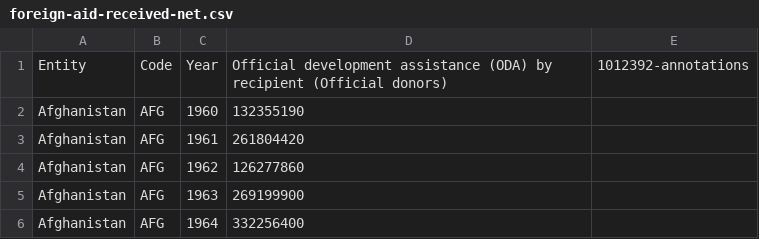
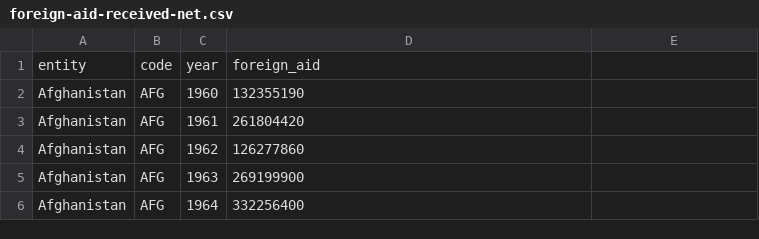
Before and after one commit to davidjayjackson/ow_foreign-aid, a CSV file: foreign-aid-received-net.csv, drawn as a sheet; only a part is shown.

```diff
--- a/foreign-aid-received-net.csv
+++ b/foreign-aid-received-net.csv
@@ -1,2 +1,2 @@
-Entity,Code,Year,Official development assistance (ODA) by recipient (Official donors),1012392-annotations
+"entity","code","year","foreign_aid",
 Afghanistan,AFG,1960,132355190,
```
Also changed, not shown: 1 other file.
